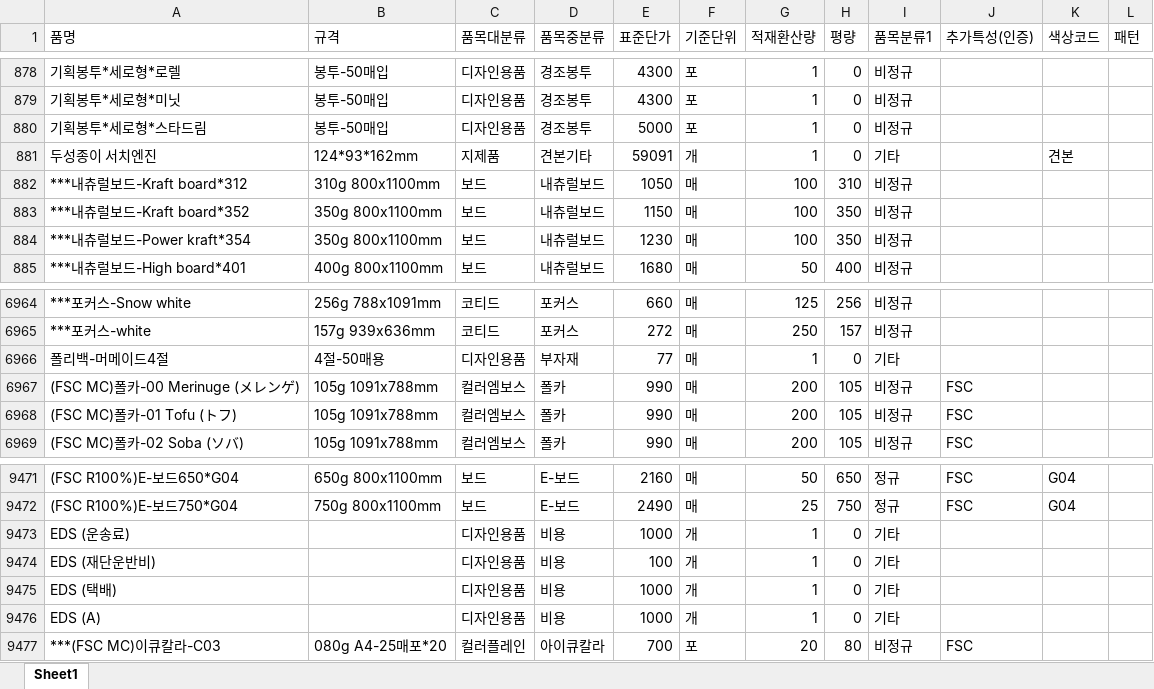
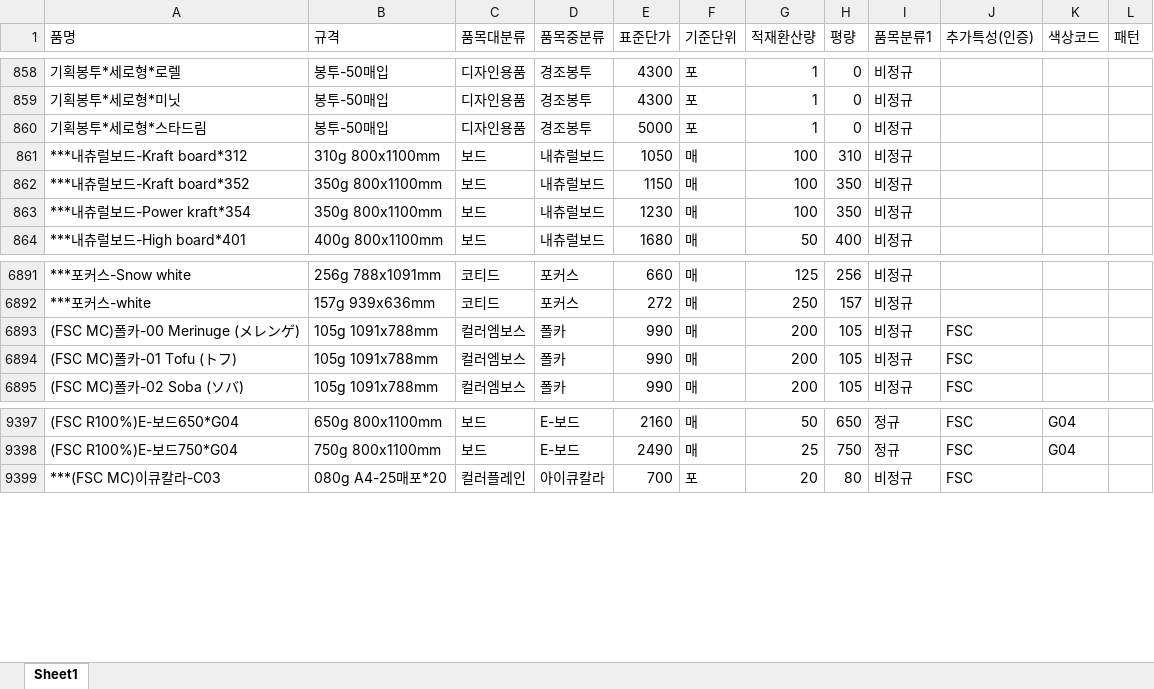
Before and after one commit to doosungpaper82-code/ds82, an Excel workbook: incoming/price-list.xlsx.xlsx, sheet Sheet1, drawn as a sheet; only a part is shown, gaps mark what is left out; values as stored, in another font and other column widths than the file's, no borders; the diff covers the shown part only; the diff names each change by its address in the sheet, - before the commit and + after, or states it on an @@ line.

```diff
--- a/incoming/price-list.xlsx.xlsx (sheet Sheet1)
+++ b/incoming/price-list.xlsx.xlsx (sheet Sheet1)
-row 881: 두성종이 서치엔진 | 124*93*162mm | 지제품 | 견본기타 | 59091 | 개 | 1 | 0 | 기타 |  | 견본
-row 6966: 폴리백-머메이드4절 | 4절-50매용 | 디자인용품 | 부자재 | 77 | 매 | 1 | 0 | 기타
-row 9473: EDS (운송료) |  | 디자인용품 | 비용 | 1000 | 개 | 1 | 0 | 기타
-row 9474: EDS (재단운반비) |  | 디자인용품 | 비용 | 100 | 개 | 1 | 0 | 기타
-row 9475: EDS (택배) |  | 디자인용품 | 비용 | 1000 | 개 | 1 | 0 | 기타
-row 9476: EDS (A) |  | 디자인용품 | 비용 | 1000 | 개 | 1 | 0 | 기타
```
Also changed, not shown: 72 removed rows elsewhere in this sheet.
